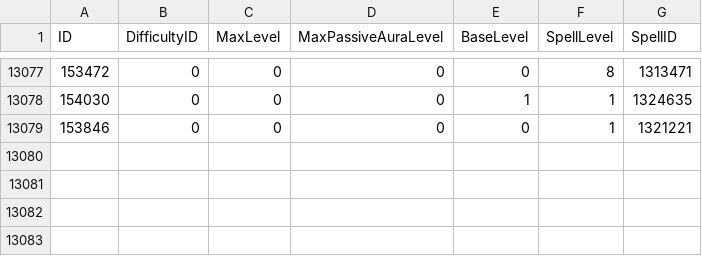
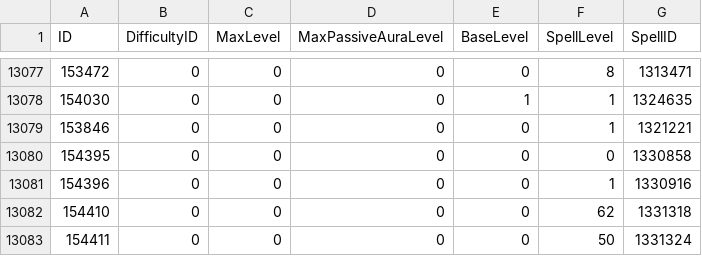
Before and after one commit to superjsal/jsal-ui, a CSV file: data/spells/SpellLevels.csv, drawn as a sheet; only a part is shown, gaps mark what is left out.

```diff
--- a/data/spells/SpellLevels.csv
+++ b/data/spells/SpellLevels.csv
@@ -13079 +13079,5 @@ ID,DifficultyID,MaxLevel,MaxPassiveAuraLevel,BaseLevel,SpellLevel,SpellID
 153846,0,0,0,0,1,1321221
+154395,0,0,0,0,0,1330858
+154396,0,0,0,0,1,1330916
+154410,0,0,0,0,62,1331318
+154411,0,0,0,0,50,1331324
```
Also changed, not shown: data/dungeons/ContentTuning.csv, data/spells/Spell.csv, 8 other files.
